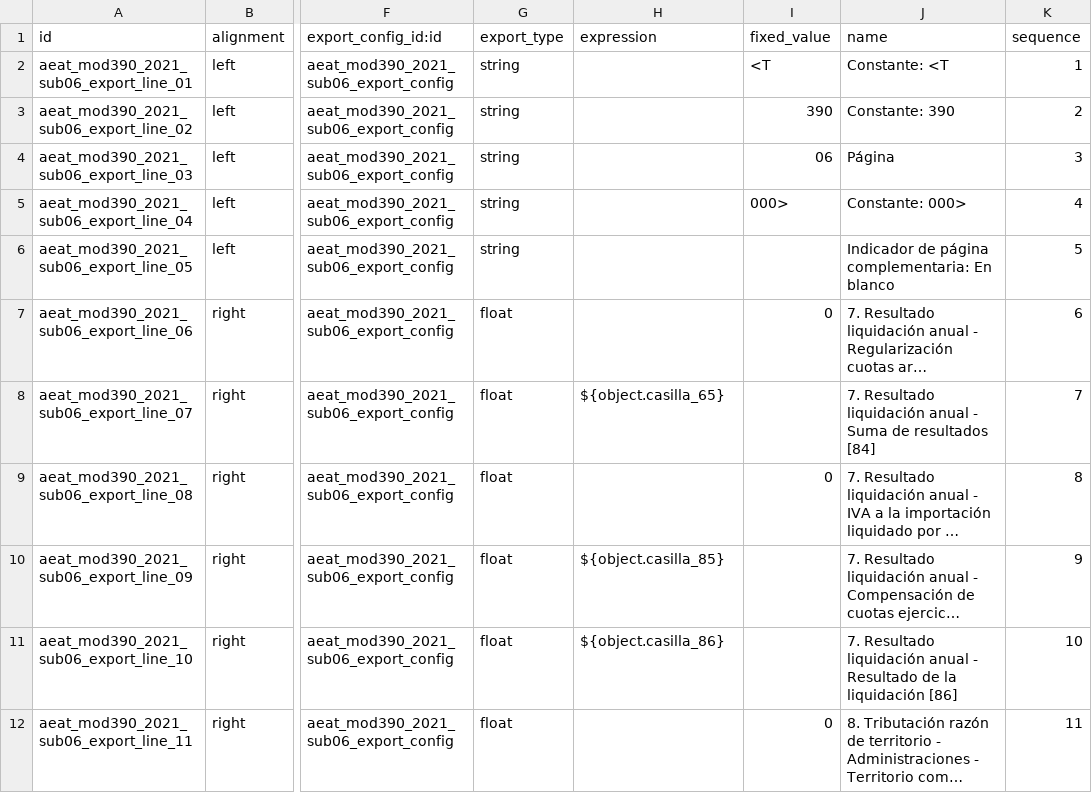
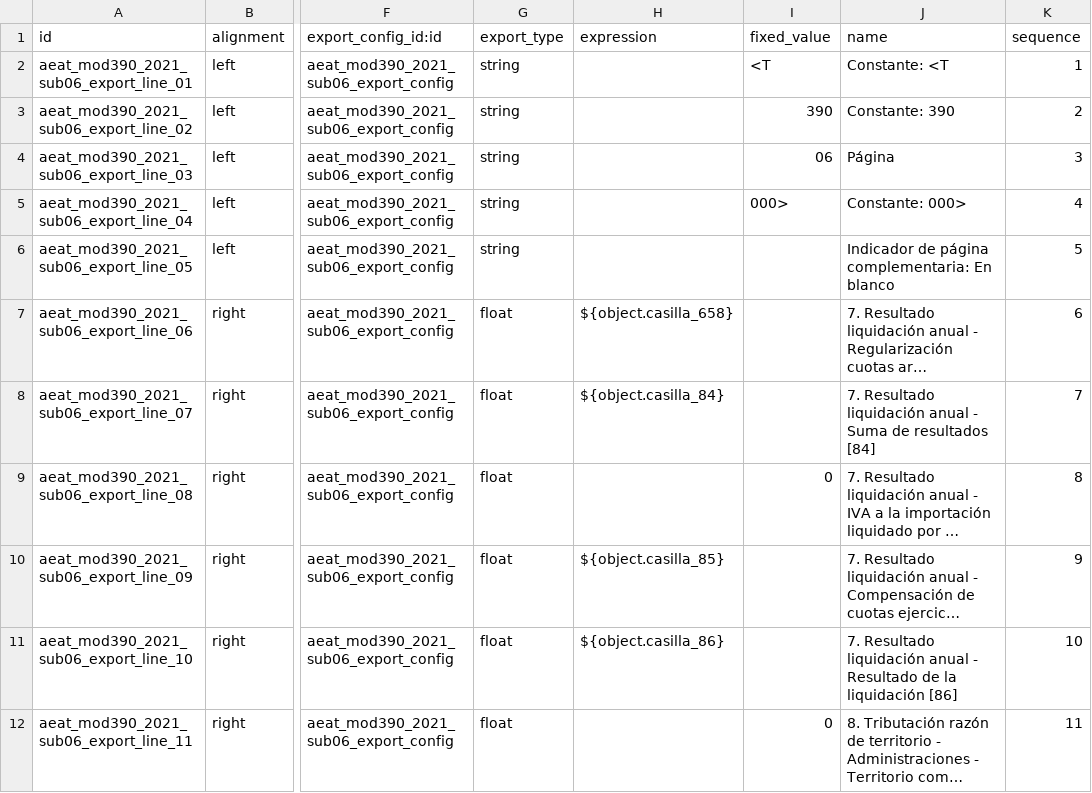
Before and after one commit to OCA/l10n-spain, a CSV file: l10n_es_aeat_mod390/data/2021/aeat.model.export.config.line.csv, drawn as a sheet; only a part is shown, gaps mark what is left out; long unchanged cells end in …; the diff names each change by its address in the sheet, - before the commit and + after, or states it on an @@ line.

Commit message:
[IMP] l10n_es_aeat_mod390: Casillas 658 y 84
@moduon MT-8868

```diff
--- a/l10n_es_aeat_mod390/data/2021/aeat.model.export.config.line.csv
+++ b/l10n_es_aeat_mod390/data/2021/aeat.model.export.config.line.csv
-H7 (expression): (empty)
+H7 (expression): ${object.casilla_658}
-I7 (fixed_value): 0
+I7 (fixed_value): (empty)
-H8 (expression): ${object.casilla_65}
+H8 (expression): ${object.casilla_84}
```
Also changed, not shown: 8 other files.
